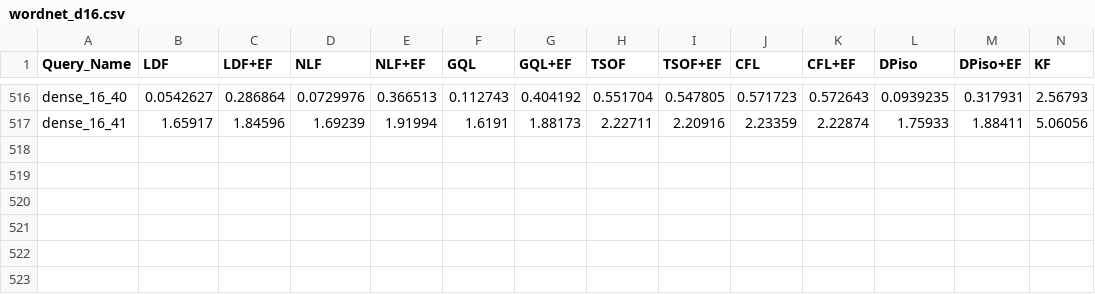
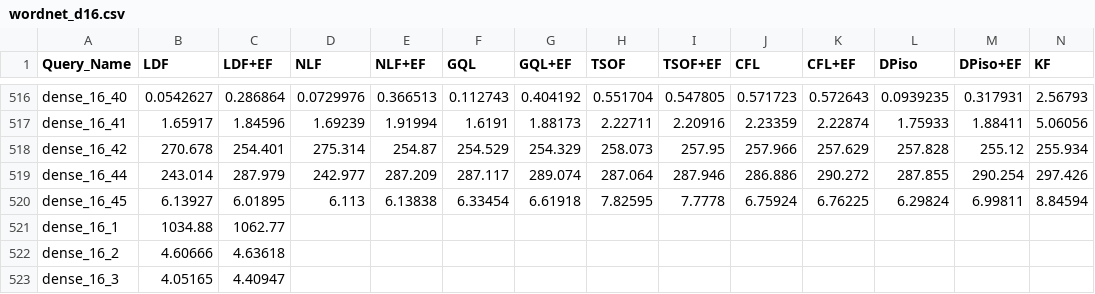
Before and after one commit to Guilinabaoge/SubgraphMatching_Spectral, a CSV file: cmake-build-debug/matching/performance_experiment/wordnet_d16.csv, drawn as a sheet; only a part is shown, gaps mark what is left out; rows hold the shown columns only; the diff names each change by its address in the sheet, - before the commit and + after, or states it on an @@ line.

```diff
--- a/cmake-build-debug/matching/performance_experiment/wordnet_d16.csv
+++ b/cmake-build-debug/matching/performance_experiment/wordnet_d16.csv
+row 518: dense_16_42 | 270.678 | 254.401 | 275.314 | 254.87 | 254.529 | 254.329 | 258.073 | 257.95 | 257.966 | 257.629 | 257.828 | 255.12 | 255.934
+row 519: dense_16_44 | 243.014 | 287.979 | 242.977 | 287.209 | 287.117 | 289.074 | 287.064 | 287.946 | 286.886 | 290.272 | 287.855 | 290.254 | 297.426
+row 520: dense_16_45 | 6.13927 | 6.01895 | 6.113 | 6.13838 | 6.33454 | 6.61918 | 7.82595 | 7.7778 | 6.75924 | 6.76225 | 6.29824 | 6.99811 | 8.84594
+row 521: dense_16_1 | 1034.88 | 1062.77
+row 522: dense_16_2 | 4.60666 | 4.63618
+row 523: dense_16_3 | 4.05165 | 4.40947
```
Also changed, not shown: cmake-build-debug/matching/performance_experiment/wordnet_d20.csv, cmake-build-debug/matching/performance_experiment/wordnet_s12.csv, 4 other files.
